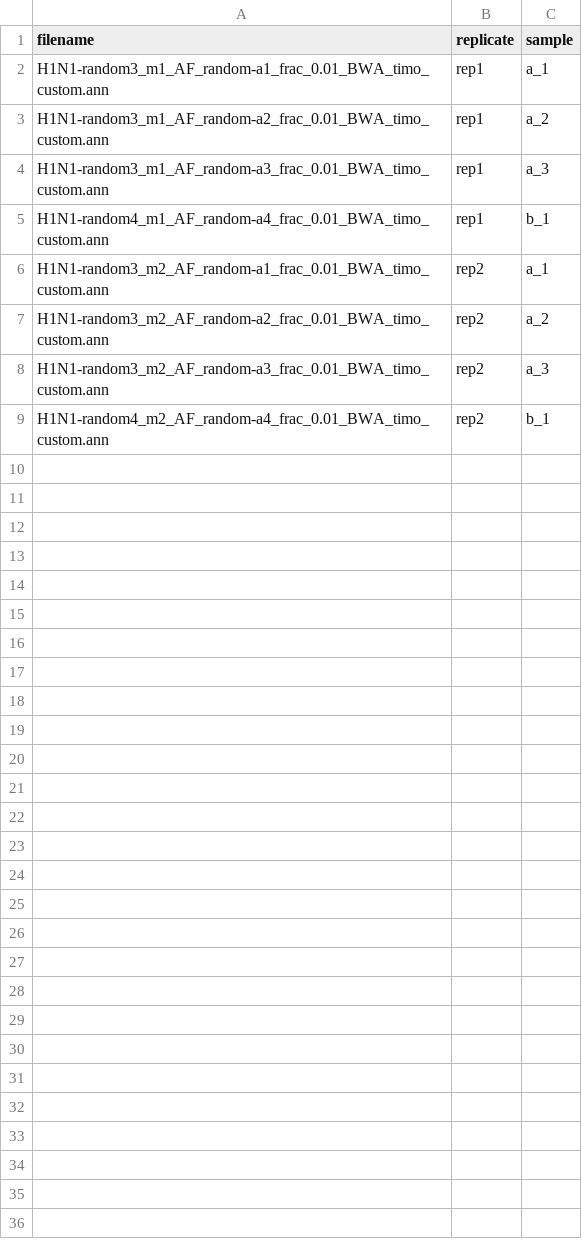
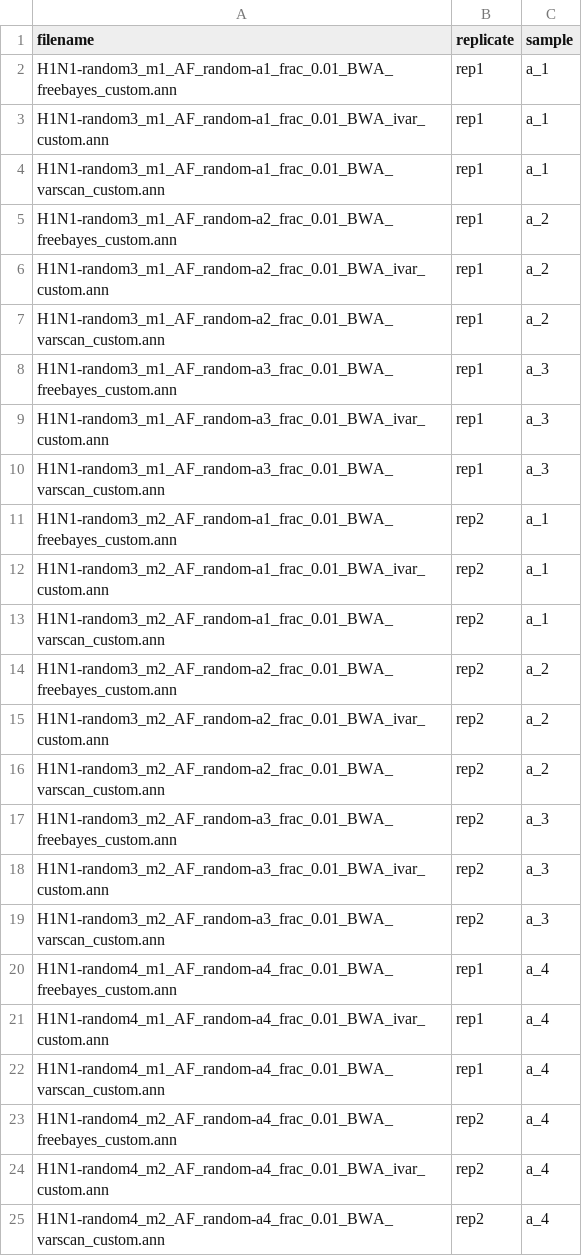
Before and after one commit to GreshamLab/vivaldi, a CSV file: inst/extdata/reps.csv, drawn as a sheet.

Commit message:
updating to match data in vcfs dir

```diff
--- a/inst/extdata/reps.csv
+++ b/inst/extdata/reps.csv
@@ -1,9 +1,25 @@
 filename,replicate,sample
-H1N1-random3_m1_AF_random-a1_frac_0.01_BWA_timo_custom.ann,rep1,a_1
-H1N1-random3_m1_AF_random-a2_frac_0.01_BWA_timo_custom.ann,rep1,a_2
-H1N1-random3_m1_AF_random-a3_frac_0.01_BWA_timo_custom.ann,rep1,a_3
-H1N1-random4_m1_AF_random-a4_frac_0.01_BWA_timo_custom.ann,rep1,b_1
-H1N1-random3_m2_AF_random-a1_frac_0.01_BWA_timo_custom.ann,rep2,a_1
-H1N1-random3_m2_AF_random-a2_frac_0.01_BWA_timo_custom.ann,rep2,a_2
-H1N1-random3_m2_AF_random-a3_frac_0.01_BWA_timo_custom.ann,rep2,a_3
-H1N1-random4_m2_AF_random-a4_frac_0.01_BWA_timo_custom.ann,rep2,b_1
+H1N1-random3_m1_AF_random-a1_frac_0.01_BWA_freebayes_custom.ann,rep1,a_1
+H1N1-random3_m1_AF_random-a1_frac_0.01_BWA_ivar_custom.ann,rep1,a_1
+H1N1-random3_m1_AF_random-a1_frac_0.01_BWA_varscan_custom.ann,rep1,a_1
+H1N1-random3_m1_AF_random-a2_frac_0.01_BWA_freebayes_custom.ann,rep1,a_2
+H1N1-random3_m1_AF_random-a2_frac_0.01_BWA_ivar_custom.ann,rep1,a_2
+H1N1-random3_m1_AF_random-a2_frac_0.01_BWA_varscan_custom.ann,rep1,a_2
+H1N1-random3_m1_AF_random-a3_frac_0.01_BWA_freebayes_custom.ann,rep1,a_3
+H1N1-random3_m1_AF_random-a3_frac_0.01_BWA_ivar_custom.ann,rep1,a_3
+H1N1-random3_m1_AF_random-a3_frac_0.01_BWA_varscan_custom.ann,rep1,a_3
+H1N1-random3_m2_AF_random-a1_frac_0.01_BWA_freebayes_custom.ann,rep2,a_1
+H1N1-random3_m2_AF_random-a1_frac_0.01_BWA_ivar_custom.ann,rep2,a_1
+H1N1-random3_m2_AF_random-a1_frac_0.01_BWA_varscan_custom.ann,rep2,a_1
+H1N1-random3_m2_AF_random-a2_frac_0.01_BWA_freebayes_custom.ann,rep2,a_2
+H1N1-random3_m2_AF_random-a2_frac_0.01_BWA_ivar_custom.ann,rep2,a_2
+H1N1-random3_m2_AF_random-a2_frac_0.01_BWA_varscan_custom.ann,rep2,a_2
+H1N1-random3_m2_AF_random-a3_frac_0.01_BWA_freebayes_custom.ann,rep2,a_3
+H1N1-random3_m2_AF_random-a3_frac_0.01_BWA_ivar_custom.ann,rep2,a_3
+H1N1-random3_m2_AF_random-a3_frac_0.01_BWA_varscan_custom.ann,rep2,a_3
+H1N1-random4_m1_AF_random-a4_frac_0.01_BWA_freebayes_custom.ann,rep1,a_4
+H1N1-random4_m1_AF_random-a4_frac_0.01_BWA_ivar_custom.ann,rep1,a_4
+H1N1-random4_m1_AF_random-a4_frac_0.01_BWA_varscan_custom.ann,rep1,a_4
+H1N1-random4_m2_AF_random-a4_frac_0.01_BWA_freebayes_custom.ann,rep2,a_4
+H1N1-random4_m2_AF_random-a4_frac_0.01_BWA_ivar_custom.ann,rep2,a_4
+H1N1-random4_m2_AF_random-a4_frac_0.01_BWA_varscan_custom.ann,rep2,a_4
```
